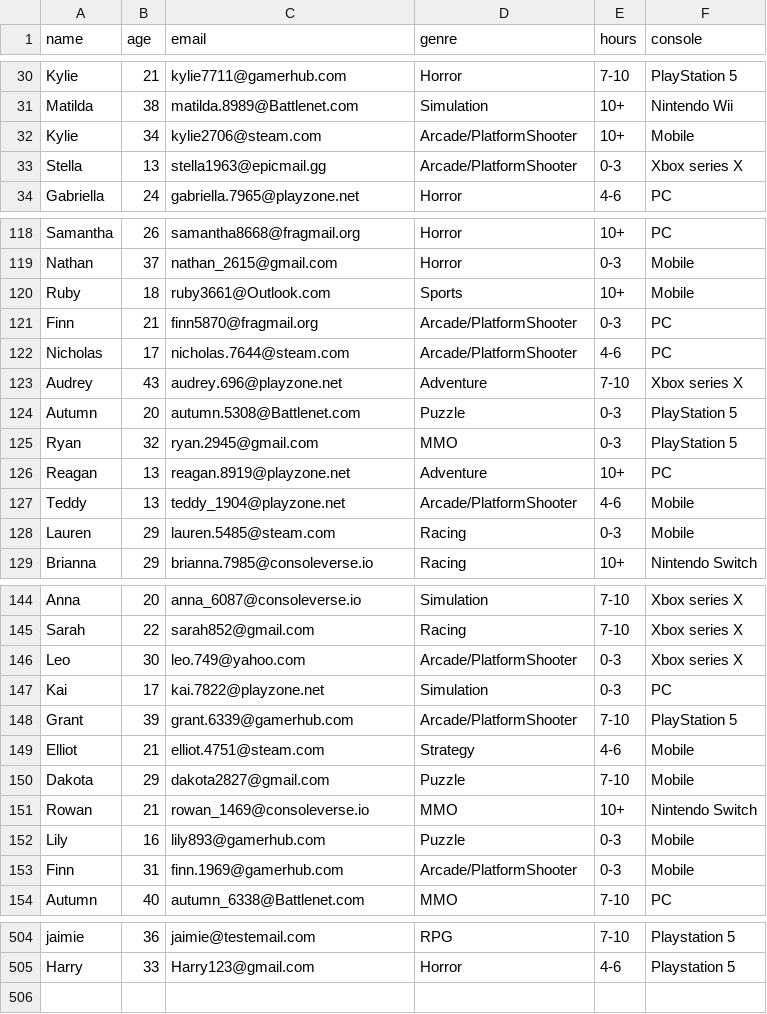
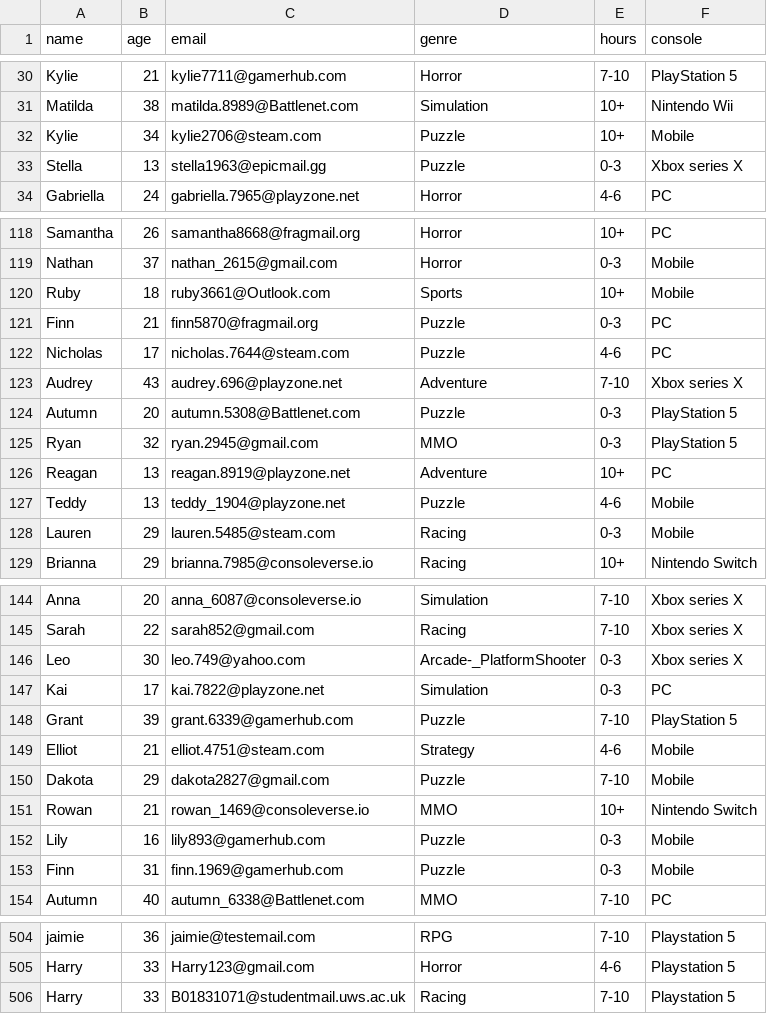
Before and after one commit to Jaimie22/GameSultan-master, a CSV file: pages/csv_dataset/UserDataNew.csv, drawn as a sheet; only a part is shown, gaps mark what is left out; the diff covers the shown part only.

```diff
--- a/pages/csv_dataset/UserDataNew.csv
+++ b/pages/csv_dataset/UserDataNew.csv
@@ -31,4 +31,4 @@ Kylie,21,kylie7711@gamerhub.com,Horror,7-10,PlayStation 5
 Matilda,38,matilda.8989@Battlenet.com,Simulation,10+,Nintendo Wii
-Kylie,34,kylie2706@steam.com,Arcade/PlatformShooter,10+,Mobile
-Stella,13,stella1963@epicmail.gg,Arcade/PlatformShooter,0-3,Xbox series X
+Kylie,34,kylie2706@steam.com,Puzzle,10+,Mobile
+Stella,13,stella1963@epicmail.gg,Puzzle,0-3,Xbox series X
 Gabriella,24,gabriella.7965@playzone.net,Horror,4-6,PC
@@ -120,4 +120,4 @@ Nathan,37,nathan_2615@gmail.com,Horror,0-3,Mobile
 Ruby,18,ruby3661@Outlook.com,Sports,10+,Mobile
-Finn,21,finn5870@fragmail.org,Arcade/PlatformShooter,0-3,PC
-Nicholas,17,nicholas.7644@steam.com,Arcade/PlatformShooter,4-6,PC
+Finn,21,finn5870@fragmail.org,Puzzle,0-3,PC
+Nicholas,17,nicholas.7644@steam.com,Puzzle,4-6,PC
 Audrey,43,audrey.696@playzone.net,Adventure,7-10,Xbox series X
@@ -126,3 +126,3 @@ Ryan,32,ryan.2945@gmail.com,MMO,0-3,PlayStation 5
 Reagan,13,reagan.8919@playzone.net,Adventure,10+,PC
-Teddy,13,teddy_1904@playzone.net,Arcade/PlatformShooter,4-6,Mobile
+Teddy,13,teddy_1904@playzone.net,Puzzle,4-6,Mobile
 Lauren,29,lauren.5485@steam.com,Racing,0-3,Mobile
@@ -145,5 +145,5 @@ Anna,20,anna_6087@consoleverse.io,Simulation,7-10,Xbox series X
 Sarah,22,sarah852@gmail.com,Racing,7-10,Xbox series X
-Leo,30,leo.749@yahoo.com,Arcade/PlatformShooter,0-3,Xbox series X
+Leo,30,leo.749@yahoo.com,Arcade-_PlatformShooter,0-3,Xbox series X
 Kai,17,kai.7822@playzone.net,Simulation,0-3,PC
-Grant,39,grant.6339@gamerhub.com,Arcade/PlatformShooter,7-10,PlayStation 5
+Grant,39,grant.6339@gamerhub.com,Puzzle,7-10,PlayStation 5
 Elliot,21,elliot.4751@steam.com,Strategy,4-6,Mobile
@@ -152,3 +152,3 @@ Rowan,21,rowan_1469@consoleverse.io,MMO,10+,Nintendo Switch
 Lily,16,lily893@gamerhub.com,Puzzle,0-3,Mobile
-Finn,31,finn.1969@gamerhub.com,Arcade/PlatformShooter,0-3,Mobile
+Finn,31,finn.1969@gamerhub.com,Puzzle,0-3,Mobile
 Autumn,40,autumn_6338@Battlenet.com,MMO,7-10,PC
@@ -505 +505,2 @@ jaimie,36,jaimie@testemail.com,RPG,7-10,Playstation 5
 Harry,33,Harry123@gmail.com,Horror,4-6,Playstation 5
+Harry,33,B01831071@studentmail.uws.ac.uk,Racing,7-10,Playstation 5
```
Also changed, not shown: 38 edited cells elsewhere in this file, 46 other files.
